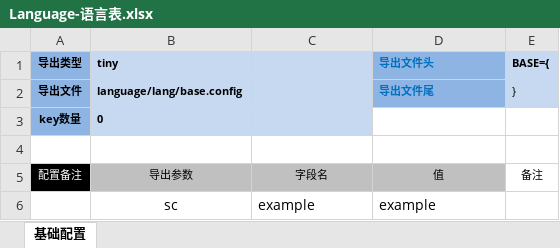
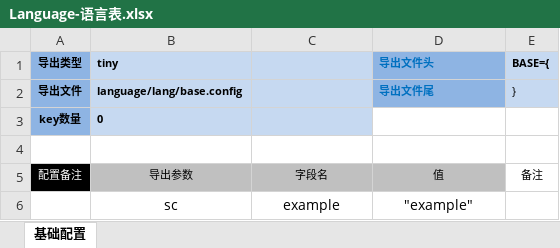
Before and after one commit to cnwillz/EgretSkynet, an Excel workbook: config/Language-语言表.xlsx, sheet 基础配置, drawn as a sheet; values as stored, in another font and other column widths than the file's, no borders; the diff names each change by its address in the sheet, - before the commit and + after, or states it on an @@ line.

Commit message:
config upload

```diff
--- a/config/Language-语言表.xlsx (sheet 基础配置)
+++ b/config/Language-语言表.xlsx (sheet 基础配置)
-C6:D6 alignment: left
+C6:D6 alignment: center
-D6 (导出文件头): example
+D6 (导出文件头): "example"
```
Also changed, not shown: 4 other files.
